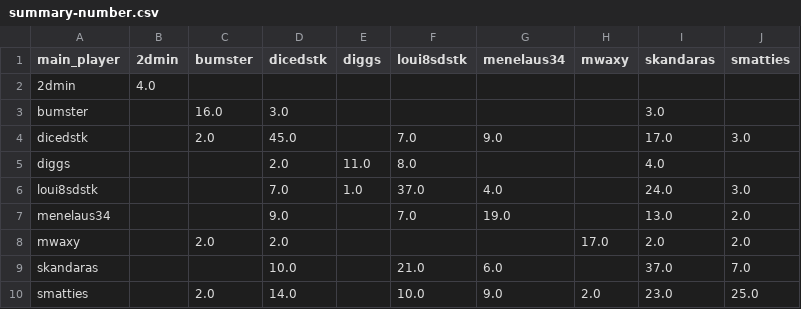
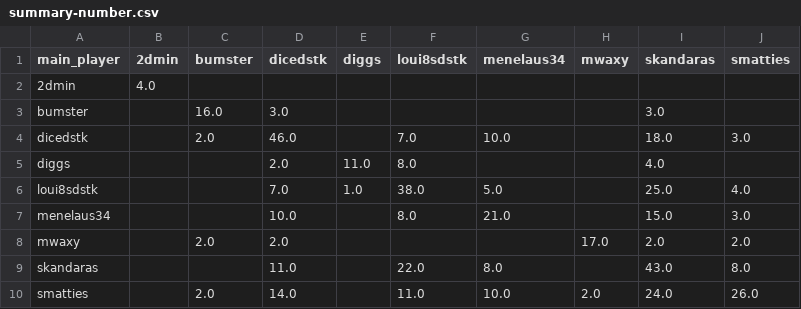
Before and after one commit to DMavec/git_test, a CSV file: data/summary-number.csv, drawn as a sheet.

```diff
--- a/data/summary-number.csv
+++ b/data/summary-number.csv
@@ -3,8 +3,8 @@ main_player,2dmin,bumster,dicedstk,diggs,loui8sdstk,menelaus34,mwaxy,skandaras,s
 bumster,,16.0,3.0,,,,,3.0,
-dicedstk,,2.0,45.0,,7.0,9.0,,17.0,3.0
+dicedstk,,2.0,46.0,,7.0,10.0,,18.0,3.0
 diggs,,,2.0,11.0,8.0,,,4.0,
-loui8sdstk,,,7.0,1.0,37.0,4.0,,24.0,3.0
-menelaus34,,,9.0,,7.0,19.0,,13.0,2.0
+loui8sdstk,,,7.0,1.0,38.0,5.0,,25.0,4.0
+menelaus34,,,10.0,,8.0,21.0,,15.0,3.0
 mwaxy,,2.0,2.0,,,,17.0,2.0,2.0
-skandaras,,,10.0,,21.0,6.0,,37.0,7.0
-smatties,,2.0,14.0,,10.0,9.0,2.0,23.0,25.0
+skandaras,,,11.0,,22.0,8.0,,43.0,8.0
+smatties,,2.0,14.0,,11.0,10.0,2.0,24.0,26.0
```
Also changed, not shown: data/game_history.csv, data/load_log.csv, 2 other files.
